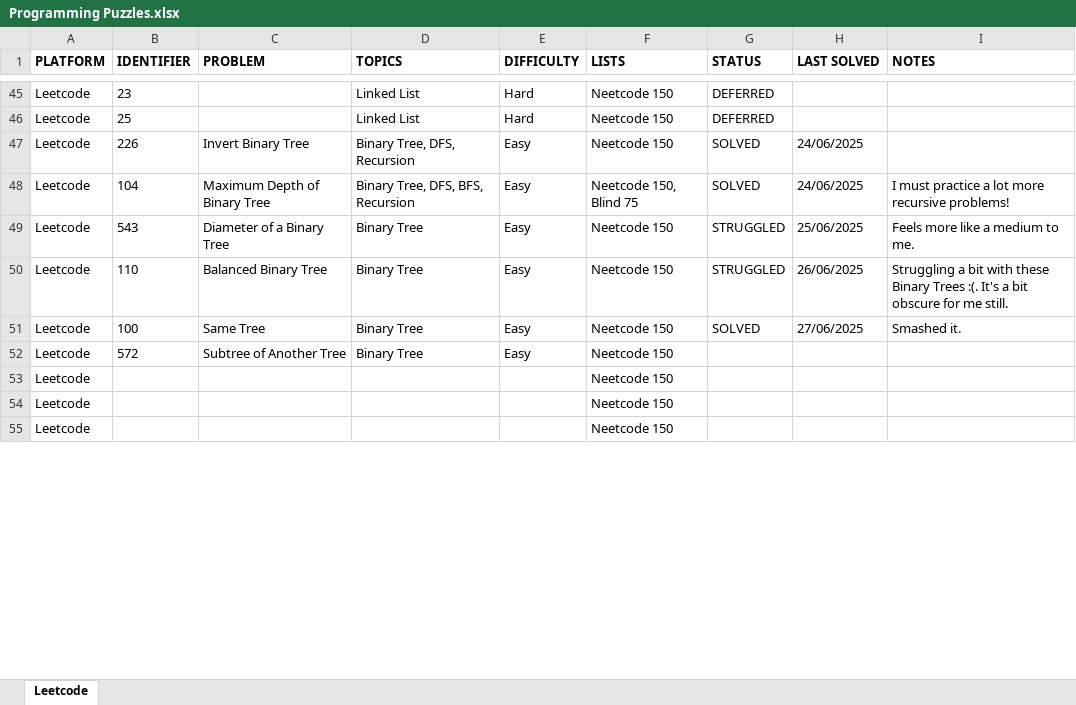
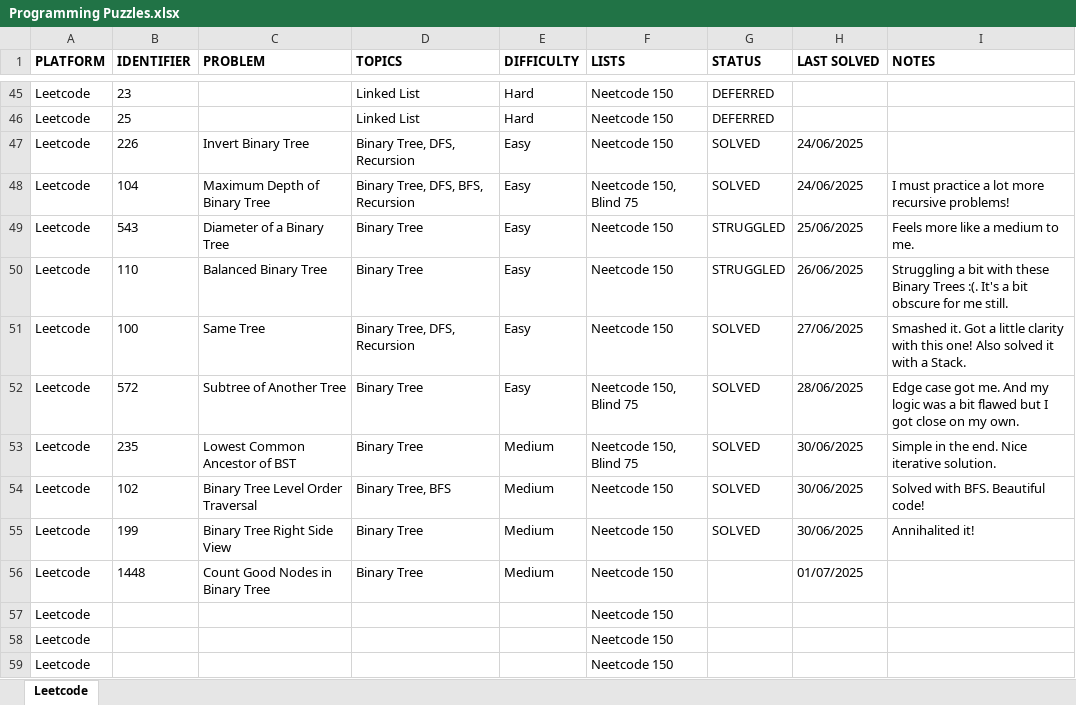
Before and after one commit to rtharris619/ProjectDSA, an Excel workbook: docs/Programming Puzzles.xlsx, sheet Leetcode, drawn as a sheet; only a part is shown, gaps mark what is left out; values as stored, in another font and other column widths than the file's, no borders; the diff covers the shown part only; the diff names each change by its address in the sheet, - before the commit and + after, or states it on an @@ line.

```diff
--- a/docs/Programming Puzzles.xlsx (sheet Leetcode)
+++ b/docs/Programming Puzzles.xlsx (sheet Leetcode)
-D51 (TOPICS): Binary Tree
+D51 (TOPICS): Binary Tree, DFS, Recursion
-I51 (NOTES): Smashed it.
+I51 (NOTES): Smashed it. Got a little clarity with this one! Also solved it with a Stack.
-F52 (LISTS): Neetcode 150
+F52 (LISTS): Neetcode 150, Blind 75
-G52 (STATUS): (empty)
+G52 (STATUS): SOLVED
-H52 (LAST SOLVED): (empty)
+H52 (LAST SOLVED): 28/06/2025
-I52 (NOTES): (empty)
+I52 (NOTES): Edge case got me. And my logic was a bit flawed but I got close on my own.
+row 53: Leetcode | 235 | Lowest Common Ancestor of BST | Binary Tree | Medium | Neetcode 150, Blind 75 | SOLVED | 30/06/2025 | Simple in the end. Nice iterative solution.
+row 54: Leetcode | 102 | Binary Tree Level Order Traversal | Binary Tree, BFS | Medium | Neetcode 150 | SOLVED | 30/06/2025 | Solved with BFS. Beautiful code!
+row 55: Leetcode | 199 | Binary Tree Right Side View | Binary Tree | Medium | Neetcode 150 | SOLVED | 30/06/2025 | Annihalited it!
+row 56: Leetcode | 1448 | Count Good Nodes in Binary Tree | Binary Tree | Medium | Neetcode 150 |  | 01/07/2025
```
Also changed, not shown: other rows of this sheet, 7 other files.
